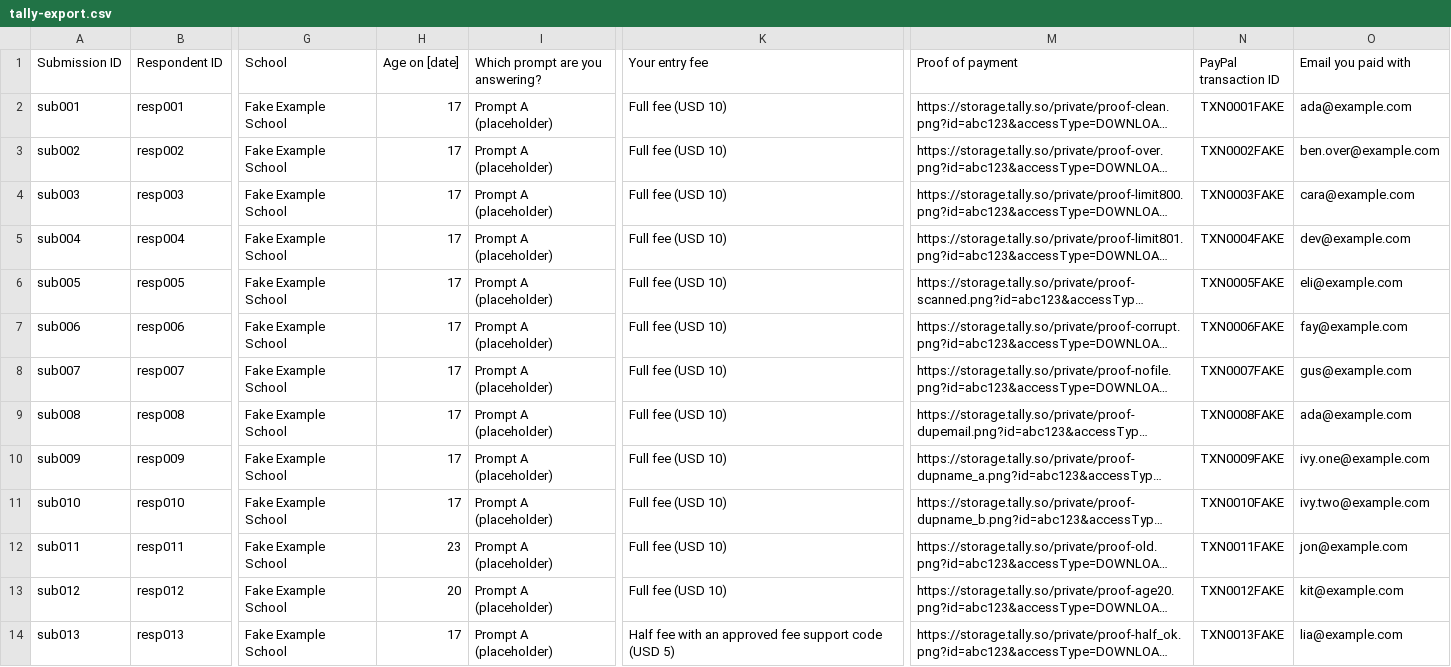
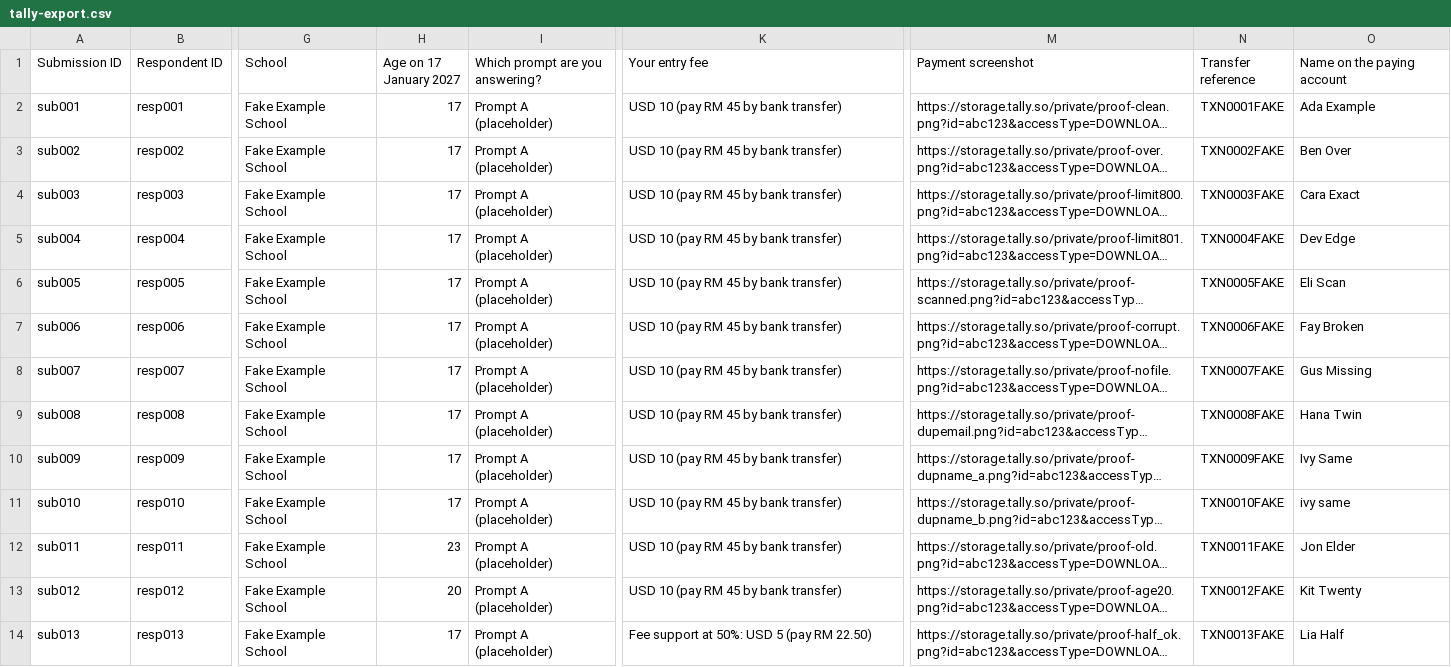
Before and after one commit to blueslick/sdg-website, a CSV file: tools/entry-admin/sample/tally-export.csv, drawn as a sheet; only a part is shown, gaps mark what is left out; long unchanged cells end in …; the diff covers the shown part only; the diff names each change by its address in the sheet, - before the commit and + after, or states it on an @@ line.

```diff
--- a/tools/entry-admin/sample/tally-export.csv
+++ b/tools/entry-admin/sample/tally-export.csv
-H1: Age on [date]
+H1: Age on 17 January 2027
-M1: Proof of payment
+M1: Payment screenshot
-N1: PayPal transaction ID
+N1: Transfer reference
-O1: Email you paid with
+O1: Name on the paying account
-K2:K13 (Your entry fee): Full fee (USD 10)
+K2:K13 (Your entry fee): USD 10 (pay RM 45 by bank transfer)
-O2 (Name on the paying account): ada@example.com
+O2 (Name on the paying account): Ada Example
-O3 (Name on the paying account): ben.over@example.com
+O3 (Name on the paying account): Ben Over
-O4 (Name on the paying account): cara@example.com
+O4 (Name on the paying account): Cara Exact
-O5 (Name on the paying account): dev@example.com
+O5 (Name on the paying account): Dev Edge
-O6 (Name on the paying account): eli@example.com
+O6 (Name on the paying account): Eli Scan
-O7 (Name on the paying account): fay@example.com
+O7 (Name on the paying account): Fay Broken
-O8 (Name on the paying account): gus@example.com
+O8 (Name on the paying account): Gus Missing
-O9 (Name on the paying account): ada@example.com
+O9 (Name on the paying account): Hana Twin
-O10 (Name on the paying account): ivy.one@example.com
+O10 (Name on the paying account): Ivy Same
-O11 (Name on the paying account): ivy.two@example.com
+O11 (Name on the paying account): ivy same
-O12 (Name on the paying account): jon@example.com
+O12 (Name on the paying account): Jon Elder
-O13 (Name on the paying account): kit@example.com
+O13 (Name on the paying account): Kit Twenty
-K14 (Your entry fee): Half fee with an approved fee support code (USD 5)
+K14 (Your entry fee): Fee support at 50%: USD 5 (pay RM 22.50)
-O14 (Name on the paying account): lia@example.com
+O14 (Name on the paying account): Lia Half
```
Also changed, not shown: 34 edited cells elsewhere in this file, 22 other files.
